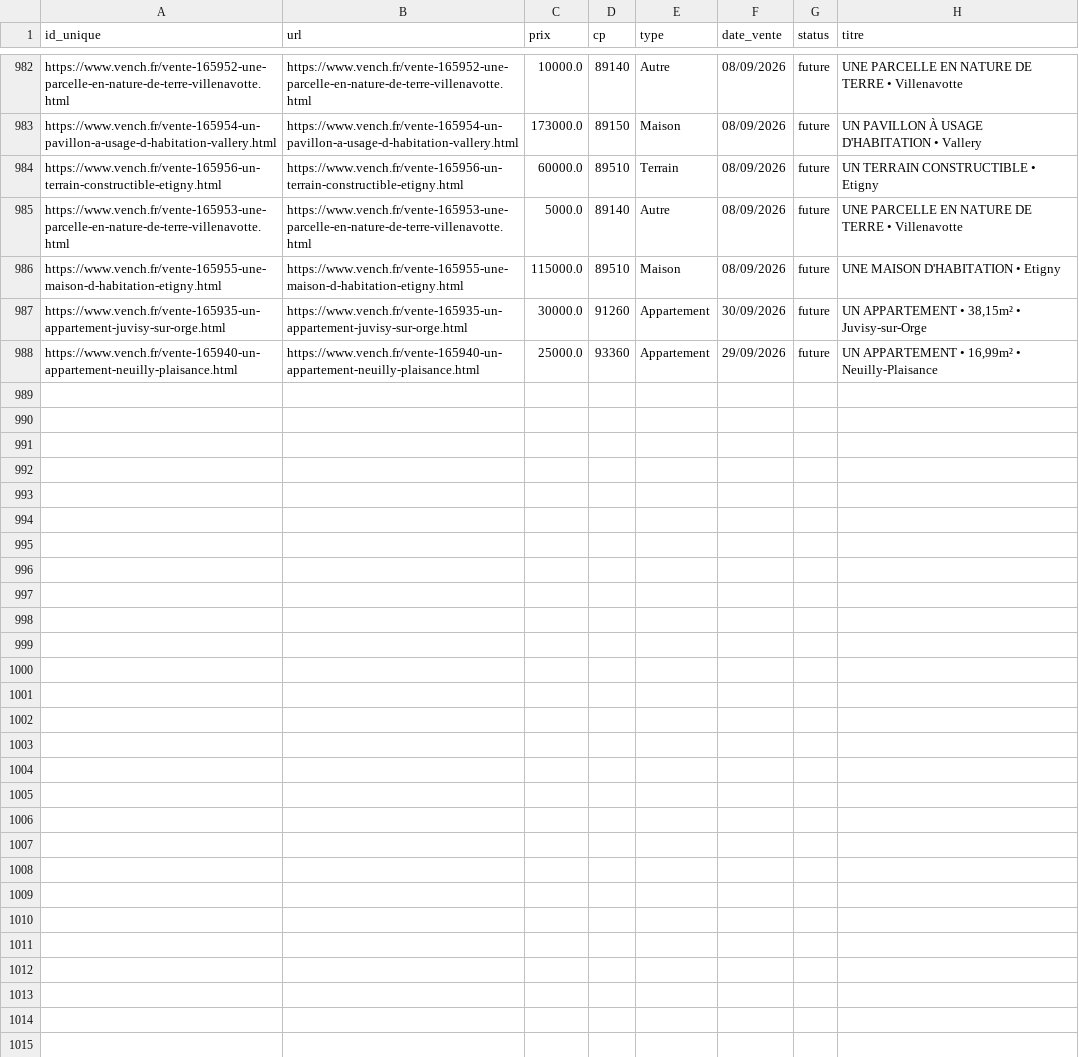
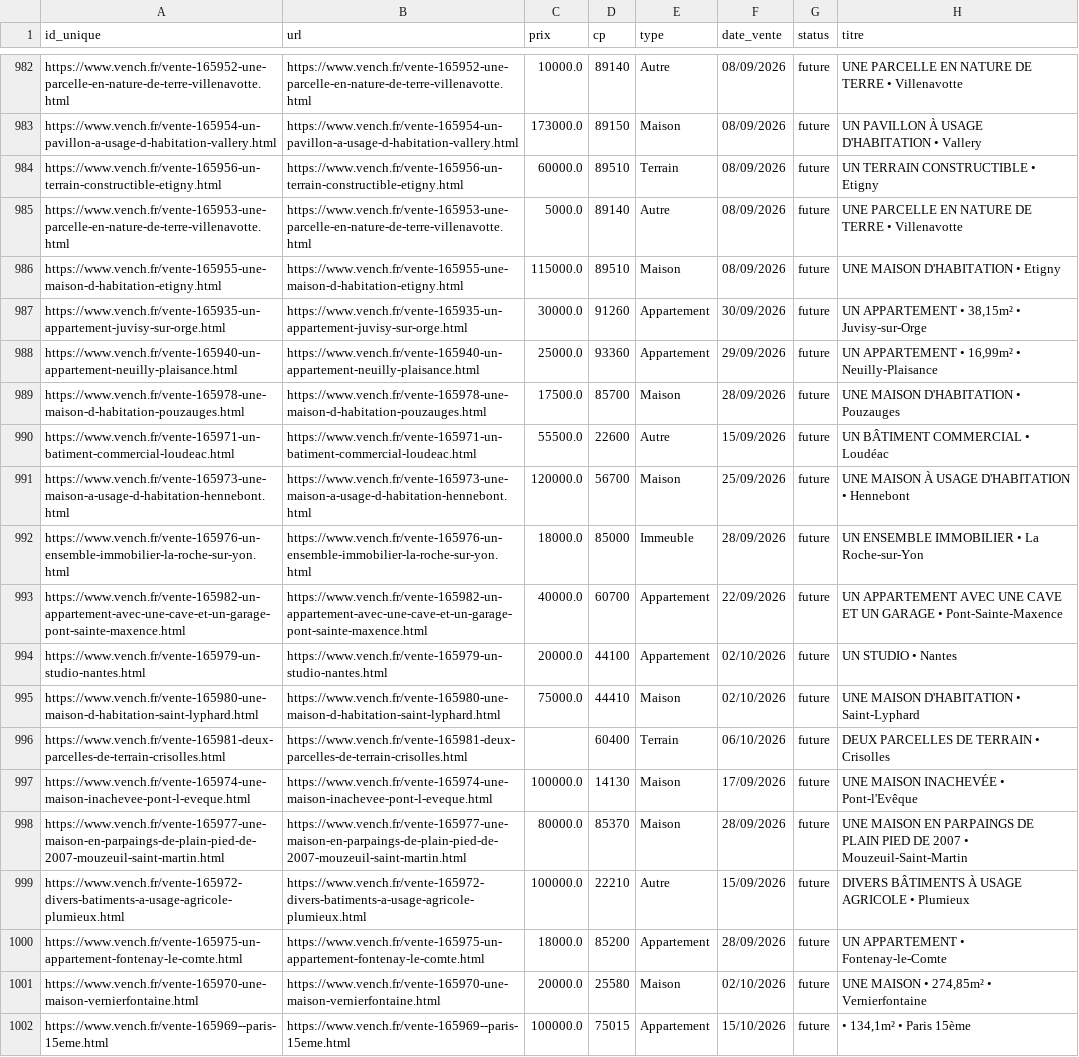
Before and after one commit to mathiasrou/viager-scraper, a CSV file: historique_vench.csv, drawn as a sheet; only a part is shown, gaps mark what is left out.

Commit message:
update historiques

```diff
--- a/historique_vench.csv
+++ b/historique_vench.csv
@@ -988 +988,15 @@ https://www.vench.fr/vente-165935-un-appartement-juvisy-sur-orge.html;https://ww
 https://www.vench.fr/vente-165940-un-appartement-neuilly-plaisance.html;https://www.vench.fr/vente-165940-un-appartement-neuilly-plaisance.html;25000.0;93360;Appartement;29/09/2026;future;UN APPARTEMENT • 16,99m² • Neuilly-Plaisance
+https://www.vench.fr/vente-165978-une-maison-d-habitation-pouzauges.html;https://www.vench.fr/vente-165978-une-maison-d-habitation-pouzauges.html;17500.0;85700;Maison;28/09/2026;future;UNE MAISON D'HABITATION • Pouzauges
+https://www.vench.fr/vente-165971-un-batiment-commercial-loudeac.html;https://www.vench.fr/vente-165971-un-batiment-commercial-loudeac.html;55500.0;22600;Autre;15/09/2026;future;UN BÂTIMENT COMMERCIAL • Loudéac
+https://www.vench.fr/vente-165973-une-maison-a-usage-d-habitation-hennebont.html;https://www.vench.fr/vente-165973-une-maison-a-usage-d-habitation-hennebont.html;120000.0;56700;Maison;25/09/2026;future;UNE MAISON À USAGE D'HABITATION • Hennebont
+https://www.vench.fr/vente-165976-un-ensemble-immobilier-la-roche-sur-yon.html;https://www.vench.fr/vente-165976-un-ensemble-immobilier-la-roche-sur-yon.html;18000.0;85000;Immeuble;28/09/2026;future;UN ENSEMBLE IMMOBILIER • La Roche-sur-Yon
+https://www.vench.fr/vente-165982-un-appartement-avec-une-cave-et-un-garage-pont-sainte-maxence.html;https://www.vench.fr/vente-165982-un-appartement-avec-une-cave-et-un-garage-pont-sainte-maxence.html;40000.0;60700;Appartement;22/09/2026;future;UN APPARTEMENT AVEC UNE CAVE ET UN GARAGE • Pont-Sainte-Maxence
+https://www.vench.fr/vente-165979-un-studio-nantes.html;https://www.vench.fr/vente-165979-un-studio-nantes.html;20000.0;44100;Appartement;02/10/2026;future;UN STUDIO • Nantes
+https://www.vench.fr/vente-165980-une-maison-d-habitation-saint-lyphard.html;https://www.vench.fr/vente-165980-une-maison-d-habitation-saint-lyphard.html;75000.0;44410;Maison;02/10/2026;future;UNE MAISON D'HABITATION • Saint-Lyphard
+https://www.vench.fr/vente-165981-deux-parcelles-de-terrain-crisolles.html;https://www.vench.fr/vente-165981-deux-parcelles-de-terrain-crisolles.html;;60400;Terrain;06/10/2026;future;DEUX PARCELLES DE TERRAIN • Crisolles
+https://www.vench.fr/vente-165974-une-maison-inachevee-pont-l-eveque.html;https://www.vench.fr/vente-165974-une-maison-inachevee-pont-l-eveque.html;100000.0;14130;Maison;17/09/2026;future;UNE MAISON INACHEVÉE • Pont-l'Evêque
+https://www.vench.fr/vente-165977-une-maison-en-parpaings-de-plain-pied-de-2007-mouzeuil-saint-martin.html;https://www.vench.fr/vente-165977-une-maison-en-parpaings-de-plain-pied-de-2007-mouzeuil-saint-martin.html;80000.0;85370;Maison;28/09/2026;future;UNE MAISON EN PARPAINGS DE PLAIN PIED DE 2007 • Mouzeuil-Saint-Martin
+https://www.vench.fr/vente-165972-divers-batiments-a-usage-agricole-plumieux.html;https://www.vench.fr/vente-165972-divers-batiments-a-usage-agricole-plumieux.html;100000.0;22210;Autre;15/09/2026;future;DIVERS BÂTIMENTS À USAGE AGRICOLE • Plumieux
+https://www.vench.fr/vente-165975-un-appartement-fontenay-le-comte.html;https://www.vench.fr/vente-165975-un-appartement-fontenay-le-comte.html;18000.0;85200;Appartement;28/09/2026;future;UN APPARTEMENT • Fontenay-le-Comte
+https://www.vench.fr/vente-165970-une-maison-vernierfontaine.html;https://www.vench.fr/vente-165970-une-maison-vernierfontaine.html;20000.0;25580;Maison;02/10/2026;future;UNE MAISON • 274,85m² • Vernierfontaine
+https://www.vench.fr/vente-165969--paris-15eme.html;https://www.vench.fr/vente-165969--paris-15eme.html;100000.0;75015;Appartement;15/10/2026;future;• 134,1m² • Paris 15ème
```
Also changed, not shown: historique_avoventes.csv, historique_ids.csv, 1 other file.
